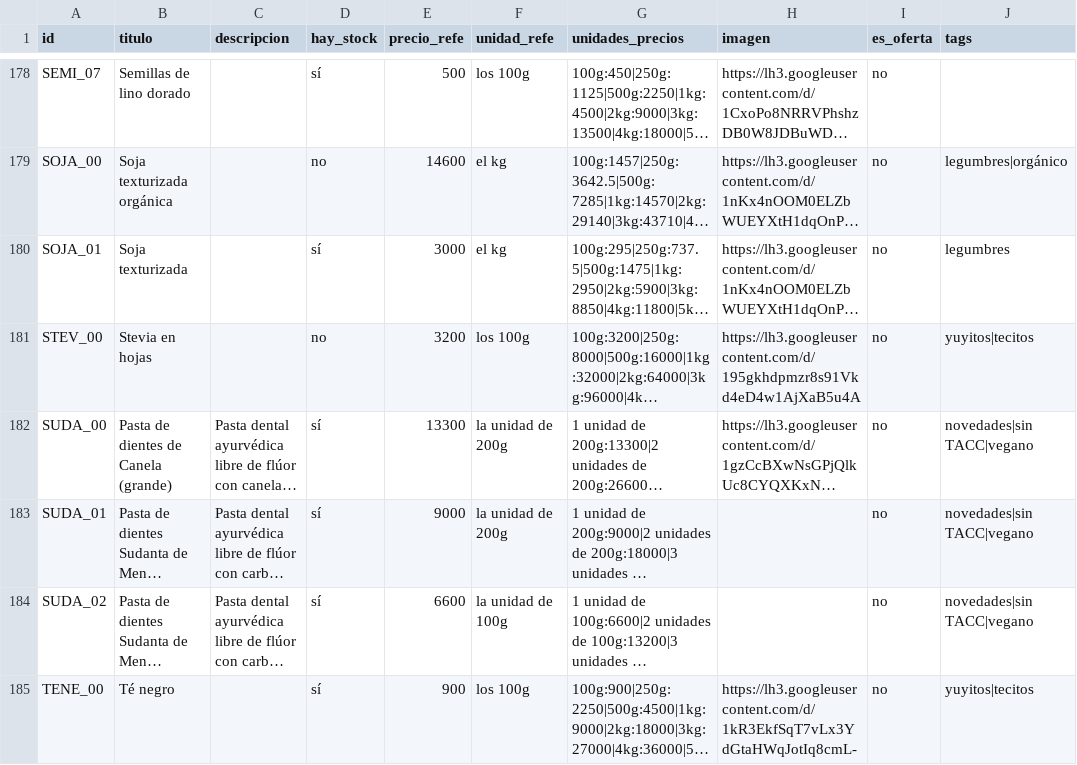
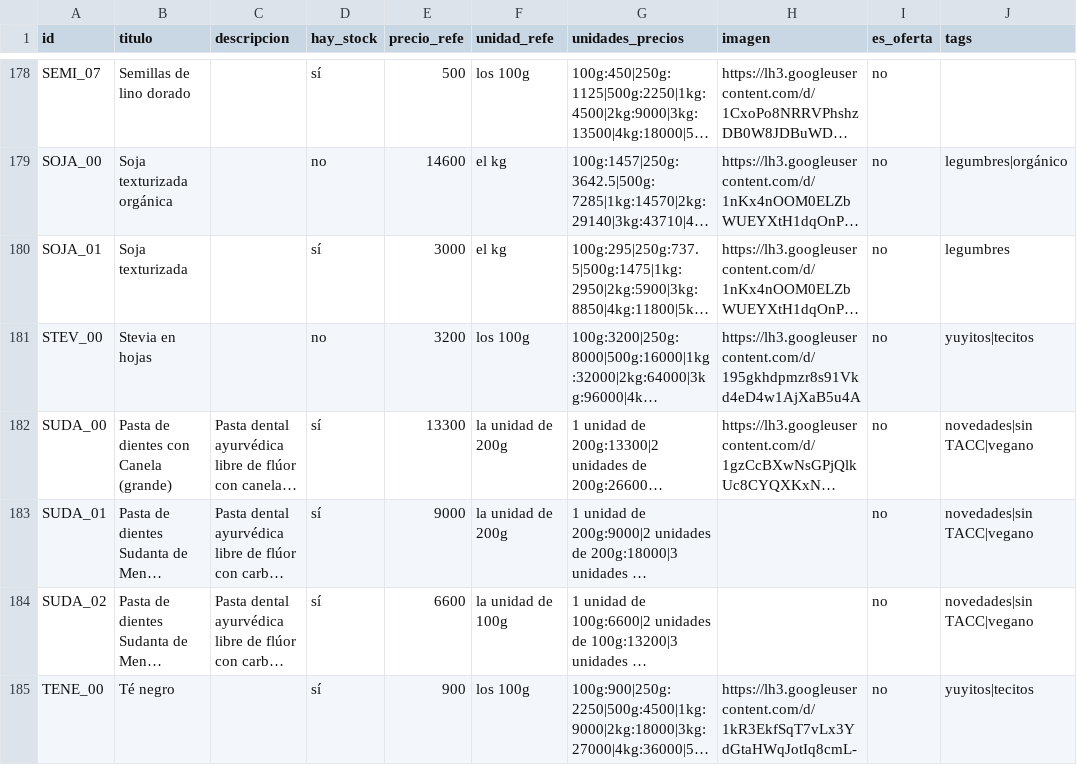
Before and after one commit to dietetica/datos, a CSV file: productos.csv, drawn as a sheet; only a part is shown, gaps mark what is left out; long unchanged cells end in …; the diff names each change by its address in the sheet, - before the commit and + after, or states it on an @@ line.

Commit message:
Actualización automática de productos

```diff
--- a/productos.csv
+++ b/productos.csv
-B182 (titulo): Pasta de dientes de Canela (grande)
+B182 (titulo): Pasta de dientes con Canela (grande)
```
